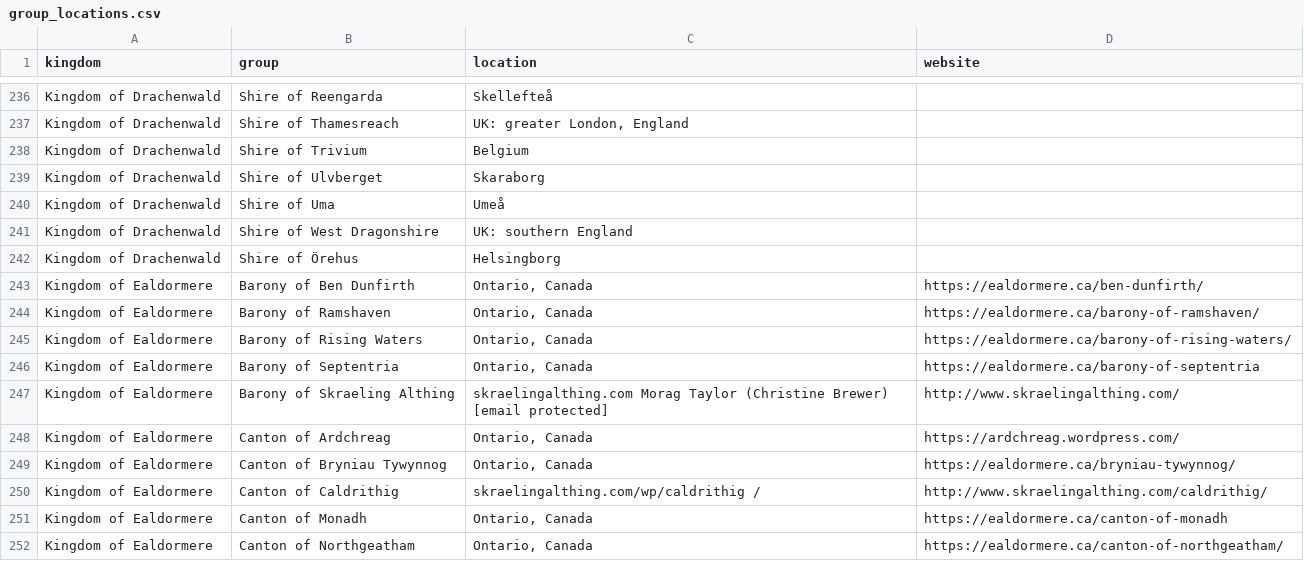
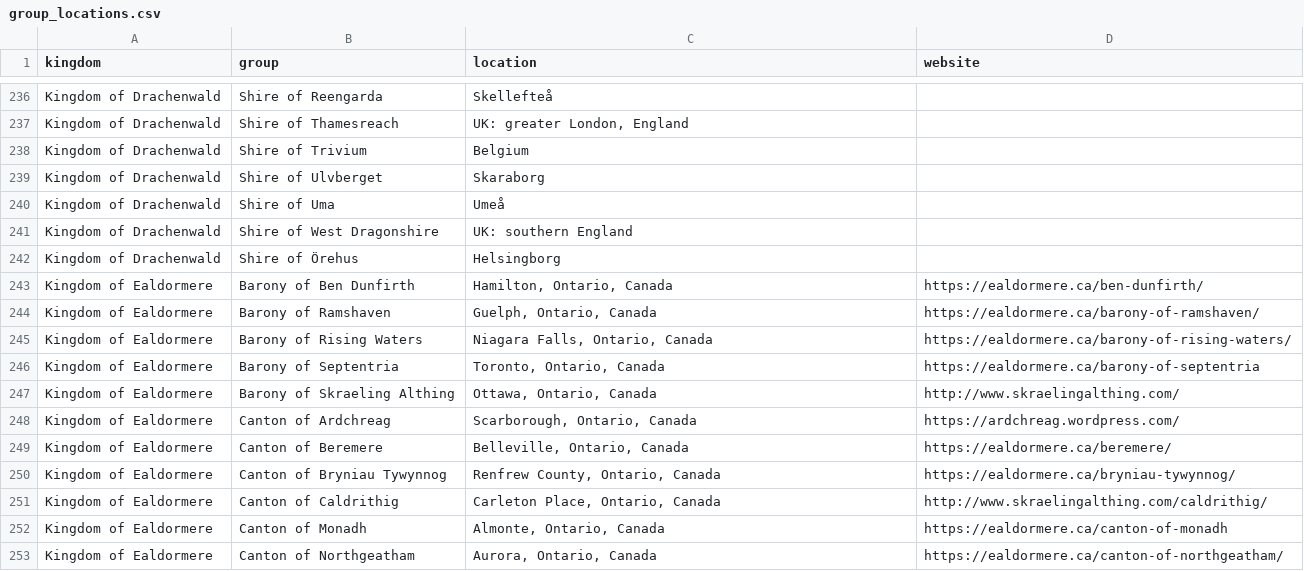
Before and after one commit to khs/scamap, a CSV file: group_locations.csv, drawn as a sheet; only a part is shown, gaps mark what is left out; the diff covers the shown part only.

Commit message:
Blue/white theme, Caid boundary fix, Online-Only tab, Ealdormere cities
- Recolor site to blue/white (keep --crimson/--gold variable names for
  diff-friendliness; values now royal-blue + navy + light-blue + slate).
- Fix Caid northern boundary: Fresno/Madera/Kings/Tulare/Inyo are
  Nordwache/Naevehjem territory, not West. Removed those FIPS from
  Cynagua's override so they no longer double-color.
- New Mexico → Outlands (was incorrectly Atenveldt; Atenveldt is AZ only).
- Add "Online Only" sidebar tab — date-sorted virtual events.
- Hardcode Ealdormere baronial seats so 17 Ontario groups stop stacking
  at the geographic centre of the province.
- Geocoder hardening: SCA-region bbox + per-kingdom continent check
  (Belize/India/Romania → rejected; cross-kingdom Pennsic/Gulf Wars/
  Tir Mara Canada → soft-warned, kept). countrycodes filter on Nominatim
  prevents the worst Photon mis-matches.

```diff
--- a/group_locations.csv
+++ b/group_locations.csv
@@ -242,11 +242,12 @@
 "Kingdom of Drachenwald","Shire of Örehus","Helsingborg",""
-"Kingdom of Ealdormere","Barony of Ben Dunfirth","Ontario, Canada","https://ealdormere.ca/ben-dunfirth/"
-"Kingdom of Ealdormere","Barony of Ramshaven","Ontario, Canada","https://ealdormere.ca/barony-of-ramshaven/"
-"Kingdom of Ealdormere","Barony of Rising Waters","Ontario, Canada","https://ealdormere.ca/barony-of-rising-waters/"
-"Kingdom of Ealdormere","Barony of Septentria","Ontario, Canada","https://ealdormere.ca/barony-of-septentria"
-"Kingdom of Ealdormere","Barony of Skraeling Althing","skraelingalthing.com Morag Taylor (Christine Brewer) [email protected]","http://www.skraelingalthing.com/"
-"Kingdom of Ealdormere","Canton of Ardchreag","Ontario, Canada","https://ardchreag.wordpress.com/"
-"Kingdom of Ealdormere","Canton of Bryniau Tywynnog","Ontario, Canada","https://ealdormere.ca/bryniau-tywynnog/"
-"Kingdom of Ealdormere","Canton of Caldrithig","skraelingalthing.com/wp/caldrithig /","http://www.skraelingalthing.com/caldrithig/"
-"Kingdom of Ealdormere","Canton of Monadh","Ontario, Canada","https://ealdormere.ca/canton-of-monadh"
-"Kingdom of Ealdormere","Canton of Northgeatham","Ontario, Canada","https://ealdormere.ca/canton-of-northgeatham/"
+"Kingdom of Ealdormere","Barony of Ben Dunfirth","Hamilton, Ontario, Canada","https://ealdormere.ca/ben-dunfirth/"
+"Kingdom of Ealdormere","Barony of Ramshaven","Guelph, Ontario, Canada","https://ealdormere.ca/barony-of-ramshaven/"
+"Kingdom of Ealdormere","Barony of Rising Waters","Niagara Falls, Ontario, Canada","https://ealdormere.ca/barony-of-rising-waters/"
+"Kingdom of Ealdormere","Barony of Septentria","Toronto, Ontario, Canada","https://ealdormere.ca/barony-of-septentria"
+"Kingdom of Ealdormere","Barony of Skraeling Althing","Ottawa, Ontario, Canada","http://www.skraelingalthing.com/"
+"Kingdom of Ealdormere","Canton of Ardchreag","Scarborough, Ontario, Canada","https://ardchreag.wordpress.com/"
+"Kingdom of Ealdormere","Canton of Beremere","Belleville, Ontario, Canada","https://ealdormere.ca/beremere/"
+"Kingdom of Ealdormere","Canton of Bryniau Tywynnog","Renfrew County, Ontario, Canada","https://ealdormere.ca/bryniau-tywynnog/"
+"Kingdom of Ealdormere","Canton of Caldrithig","Carleton Place, Ontario, Canada","http://www.skraelingalthing.com/caldrithig/"
+"Kingdom of Ealdormere","Canton of Monadh","Almonte, Ontario, Canada","https://ealdormere.ca/canton-of-monadh"
+"Kingdom of Ealdormere","Canton of Northgeatham","Aurora, Ontario, Canada","https://ealdormere.ca/canton-of-northgeatham/"
```
Also changed, not shown: 2 added rows, 3 removed rows and 6 edited cells elsewhere in this file, group_pins.csv, 6 other files.
